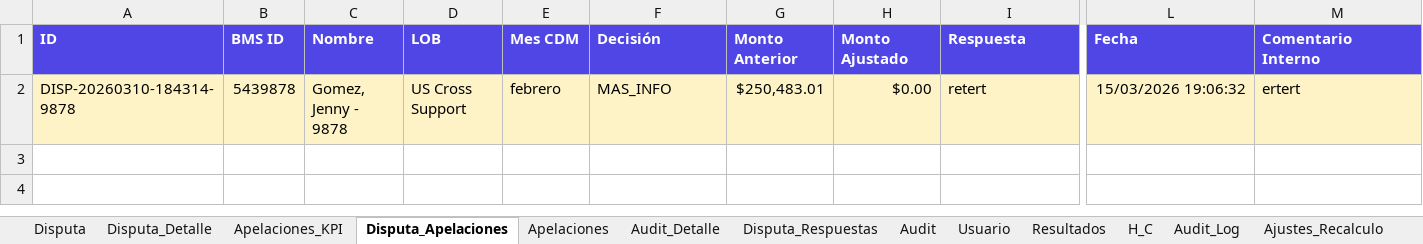
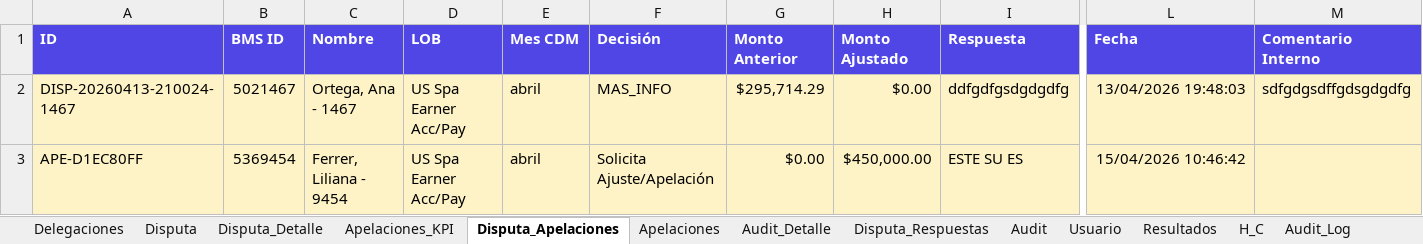
Before and after one commit to Mike11-bit/prueba, an Excel workbook: TODO/registro (2).xlsx, sheet Disputa_Apelaciones, drawn as a sheet; only a part is shown, gaps mark what is left out; values as stored, in another font and other column widths than the file's, no borders; charts and pictures not drawn; rows hold the shown columns only; the diff names each change by its address in the sheet, - before the commit and + after, or states it on an @@ line.

```diff
--- a/TODO/registro (2).xlsx (sheet Disputa_Apelaciones)
+++ b/TODO/registro (2).xlsx (sheet Disputa_Apelaciones)
+sheet tab: Delegaciones
-A2 (ID): DISP-20260310-184314-9878
+A2 (ID): DISP-20260413-210024-1467
-B2 (BMS ID): 5439878
+B2 (BMS ID): 5021467
-C2 (Nombre): Gomez, Jenny - 9878
+C2 (Nombre): Ortega, Ana - 1467
-D2 (LOB): US Cross Support
+D2 (LOB): US Spa Earner Acc/Pay
-E2 (Mes CDM): febrero
+E2 (Mes CDM): abril
-G2 (Monto Anterior): $250,483.01
+G2 (Monto Anterior): $295,714.29
-I2 (Respuesta): retert
+I2 (Respuesta): ddfgdfgsdgdgdfg
-L2 (Fecha): 15/03/2026 19:06:32
+L2 (Fecha): 13/04/2026 19:48:03
-M2 (Comentario Interno): ertert
+M2 (Comentario Interno): sdfgdgsdffgdsgdgdfg
+row 3: APE-D1EC80FF | 5369454 | Ferrer, Liliana - 9454 | US Spa Earner Acc/Pay | abril | Solicita Ajuste/Apelación | $0.00 | $450,000.00 | ESTE SU ES | 15/04/2026 10:46:42
```
Also changed, not shown: sheet Audit_Detalle, sheet Audit, sheet Disputa_Detalle, sheet Disputa, sheet Registro_pisos, sheet Apelaciones_KPI, 6 more sheets, hidden cells, charts or pictures, 10 other files.
